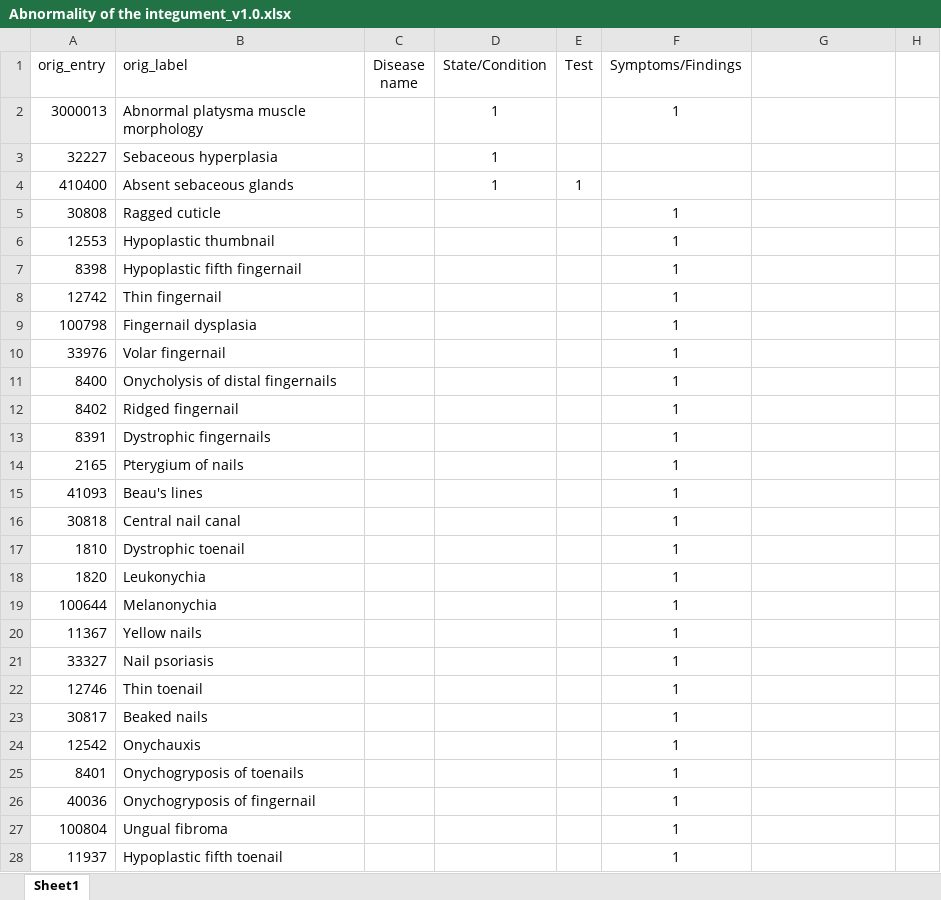
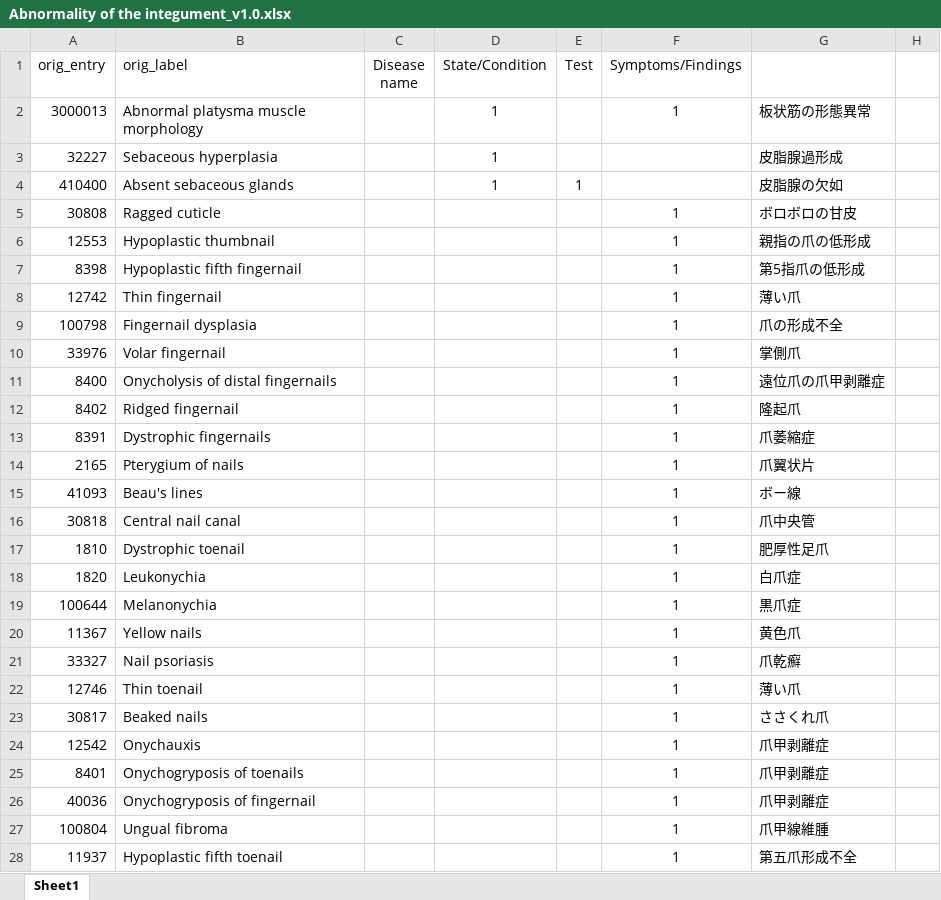
Before and after one commit to domy1980/Attempt-to-organize-HPO-by-organ-and-system-based-on-the-end-user-s-perspective, an Excel workbook: Abnormality of the integument_v1.0.xlsx, sheet Sheet1, drawn as a sheet; only a part is shown; values as stored, in another font and other column widths than the file's, no borders; the diff covers the shown part only; the diff names each change by its address in the sheet, - before the commit and + after, or states it on an @@ line.

```diff
--- a/Abnormality of the integument_v1.0.xlsx (sheet Sheet1)
+++ b/Abnormality of the integument_v1.0.xlsx (sheet Sheet1)
-G2: (empty)
+G2: 板状筋の形態異常
-G3: (empty)
+G3: 皮脂腺過形成
-G4: (empty)
+G4: 皮脂腺の欠如
-G5: (empty)
+G5: ボロボロの甘皮
-G6: (empty)
+G6: 親指の爪の低形成
-G7: (empty)
+G7: 第5指爪の低形成
-G8: (empty)
+G8: 薄い爪
-G9: (empty)
+G9: 爪の形成不全
-G10: (empty)
+G10: 掌側爪
-G11: (empty)
+G11: 遠位爪の爪甲剥離症
-G12: (empty)
+G12: 隆起爪
-G13: (empty)
+G13: 爪萎縮症
-G14: (empty)
+G14: 爪翼状片
-G15: (empty)
+G15: ボー線
-G16: (empty)
+G16: 爪中央管
-G17: (empty)
+G17: 肥厚性足爪
-G18: (empty)
+G18: 白爪症
-G19: (empty)
+G19: 黒爪症
-G20: (empty)
+G20: 黄色爪
-G21: (empty)
+G21: 爪乾癬
-G22: (empty)
+G22: 薄い爪
-G23: (empty)
+G23: ささくれ爪
-G24:G26: (empty)
+G24:G26: 爪甲剥離症
-G27: (empty)
+G27: 爪甲線維腫
-G28: (empty)
+G28: 第五爪形成不全
```
Also changed, not shown: 681 edited cells elsewhere in this sheet, Abnormality of head or neck_v1.0.xlsx, Abnormality of the digestive system_v1.0.xlsx, 13 other files.
